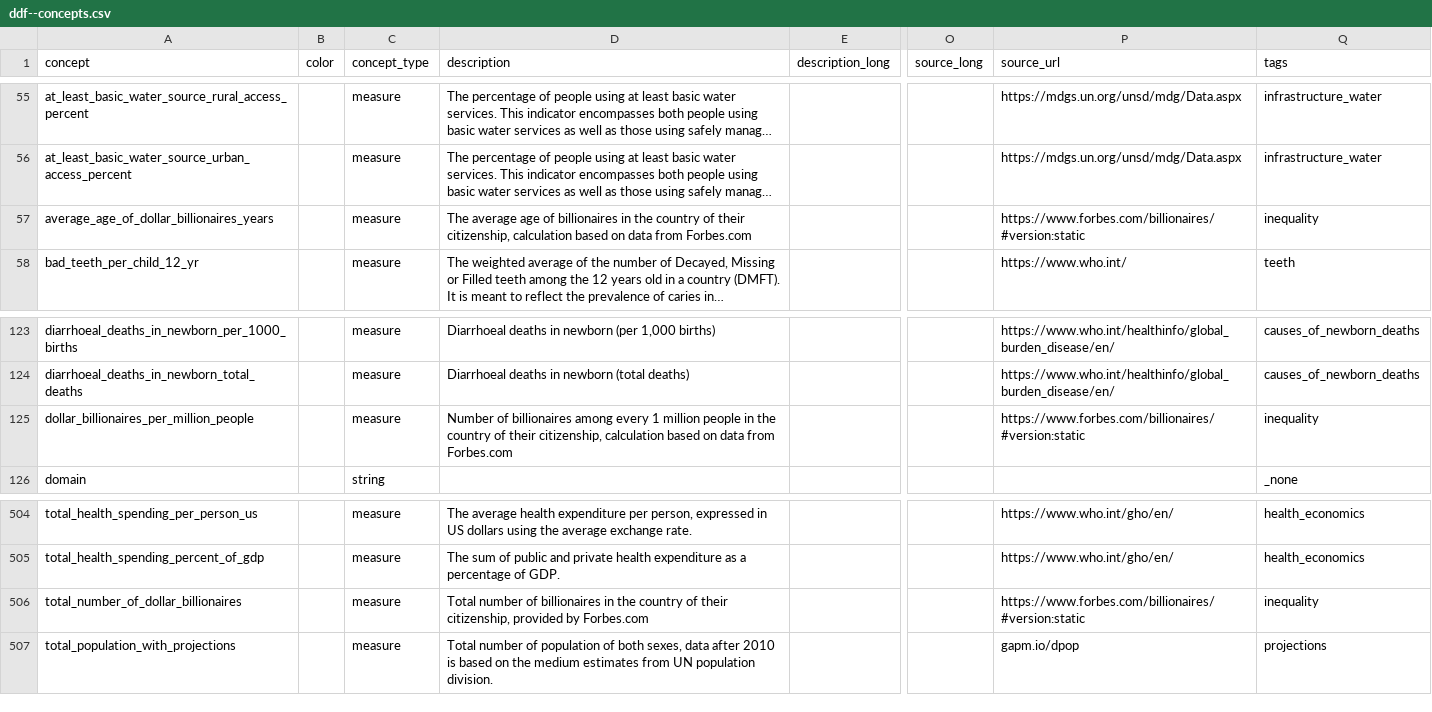
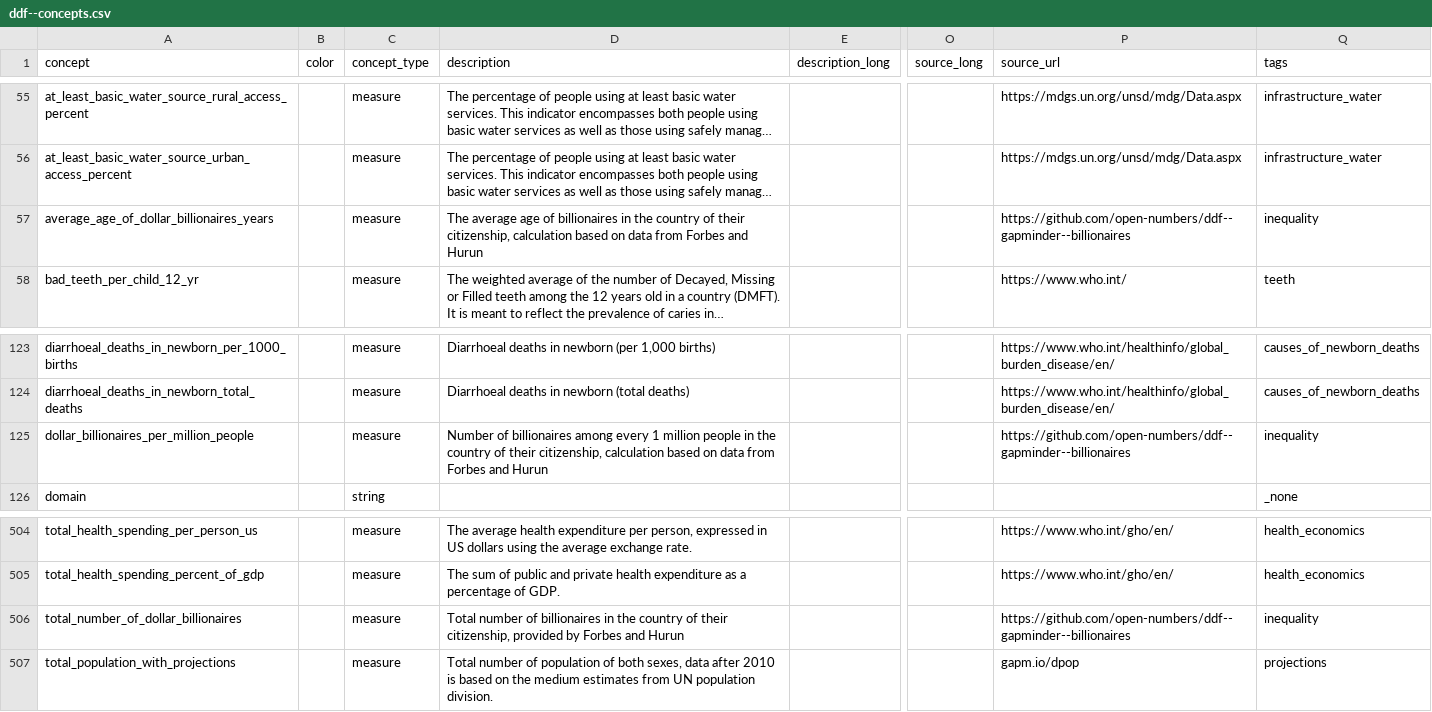
Before and after one commit to RavenView-ai/ddf--gapminder--systema_globalis, a CSV file: ddf--concepts.csv, drawn as a sheet; only a part is shown, gaps mark what is left out; long unchanged cells end in …; the diff names each change by its address in the sheet, - before the commit and + after, or states it on an @@ line.

Commit message:
auto generated dataset

```diff
--- a/ddf--concepts.csv
+++ b/ddf--concepts.csv
-D57 (description): …data from Forbes.com
+D57 (description): …data from Forbes and Hurun
-P57 (source_url): https://www.forbes.com/billionaires/#version:static
+P57 (source_url): https://github.com/open-numbers/ddf--gapminder--billionaires
-D125 (description): …data from Forbes.com
+D125 (description): …data from Forbes and Hurun
-P125 (source_url): https://www.forbes.com/billionaires/#version:static
+P125 (source_url): https://github.com/open-numbers/ddf--gapminder--billionaires
-D506 (description): …provided by Forbes.com
+D506 (description): …provided by Forbes and Hurun
-P506 (source_url): https://www.forbes.com/billionaires/#version:static
+P506 (source_url): https://github.com/open-numbers/ddf--gapminder--billionaires
```
Also changed, not shown: 4 other files.
